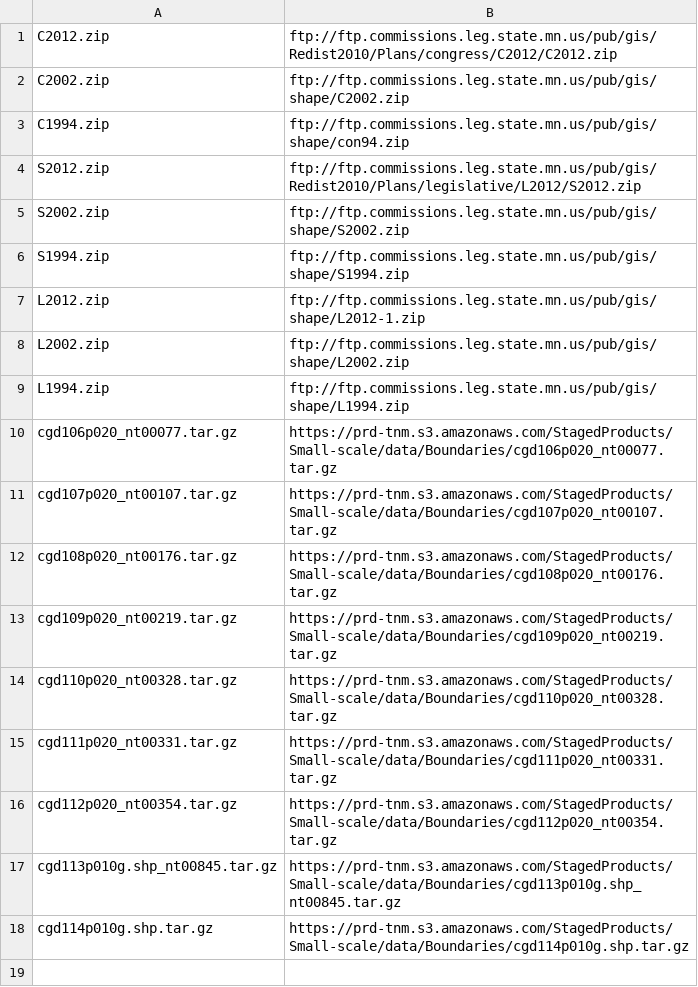
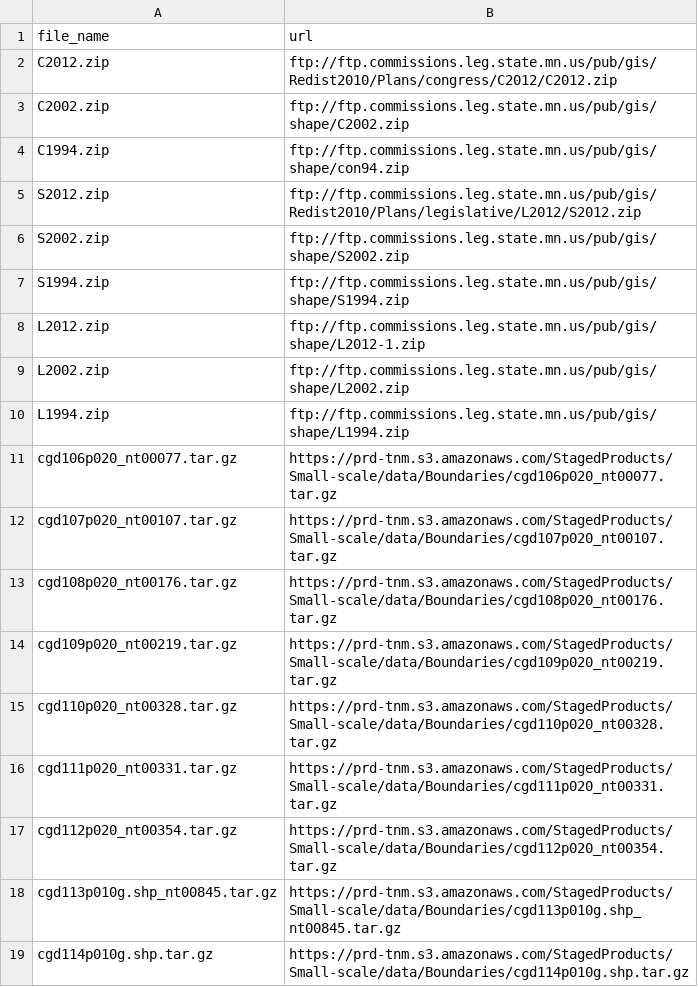
Before and after one commit to gerrymandr/metric_visualizer, a CSV file: data_scripts/all.csv, drawn as a sheet; the diff names each change by its address in the sheet, - before the commit and + after, or states it on an @@ line.

Commit message:
Updated to accept arguments Refactored data_downloader to only download data. Moved the project-specific GerryData object into GerryMetrics.py, which I will work on next. Allowed it to take in a csv with headers, making it more tolerant to different imputs Updated to multithreading instead of multiprocessing

```diff
--- a/data_scripts/all.csv
+++ b/data_scripts/all.csv
+row 1: file_name | url
```
Also changed, not shown: data_scripts/congress_districts.csv, data_scripts/mn.csv, 2 other files.
